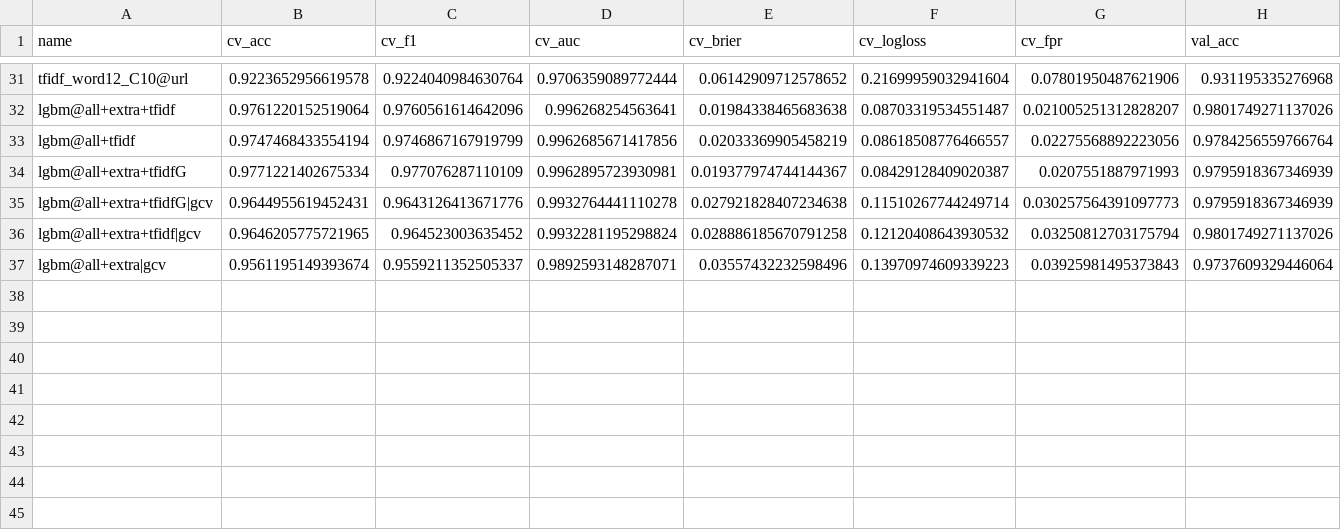
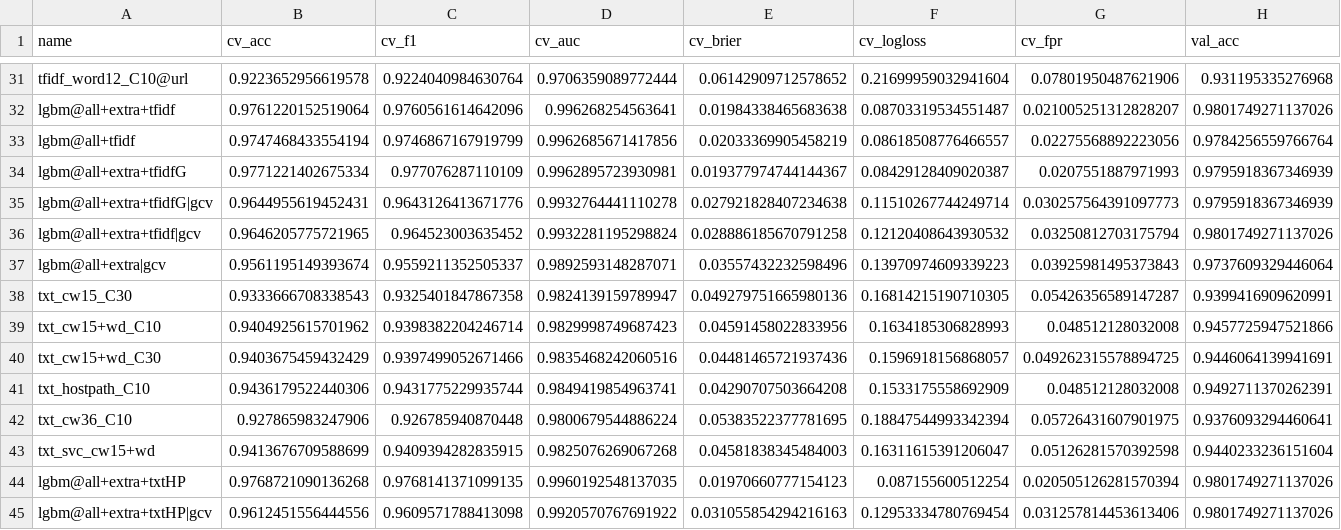
Before and after one commit to aust-1/phishing-url-detection, a CSV file: experiments/out/results.csv, drawn as a sheet; only a part is shown, gaps mark what is left out; rows hold the shown columns only; the diff names each change by its address in the sheet, - before the commit and + after, or states it on an @@ line.

```diff
--- a/experiments/out/results.csv
+++ b/experiments/out/results.csv
+row 38: txt_cw15_C30 | 0.9333666708338543 | 0.9325401847867358 | 0.9824139159789947 | 0.049279751665980136 | 0.16814215190710305 | 0.05426356589147287 | 0.9399416909620991
+row 39: txt_cw15+wd_C10 | 0.9404925615701962 | 0.9398382204246714 | 0.9829998749687423 | 0.04591458022833956 | 0.1634185306828993 | 0.048512128032008 | 0.9457725947521866
+row 40: txt_cw15+wd_C30 | 0.9403675459432429 | 0.9397499052671466 | 0.9835468242060516 | 0.04481465721937436 | 0.1596918156868057 | 0.049262315578894725 | 0.9446064139941691
+row 41: txt_hostpath_C10 | 0.9436179522440306 | 0.9431775229935744 | 0.9849419854963741 | 0.04290707503664208 | 0.1533175558692909 | 0.048512128032008 | 0.9492711370262391
+row 42: txt_cw36_C10 | 0.927865983247906 | 0.926785940870448 | 0.9800679544886224 | 0.05383522377781695 | 0.18847544993342394 | 0.05726431607901975 | 0.9376093294460641
+row 43: txt_svc_cw15+wd | 0.9413676709588699 | 0.9409394282835915 | 0.9825076269067268 | 0.04581838345484003 | 0.16311615391206047 | 0.05126281570392598 | 0.9440233236151604
+row 44: lgbm@all+extra+txtHP | 0.9768721090136268 | 0.9768141371099135 | 0.9960192548137035 | 0.01970660777154123 | 0.087155600512254 | 0.020505126281570394 | 0.9801749271137026
+row 45: lgbm@all+extra+txtHP|gcv | 0.9612451556444556 | 0.9609571788413098 | 0.9920570767691922 | 0.031055854294216163 | 0.12953334780769454 | 0.031257814453613406 | 0.9801749271137026
```
Also changed, not shown: 3 other files.
